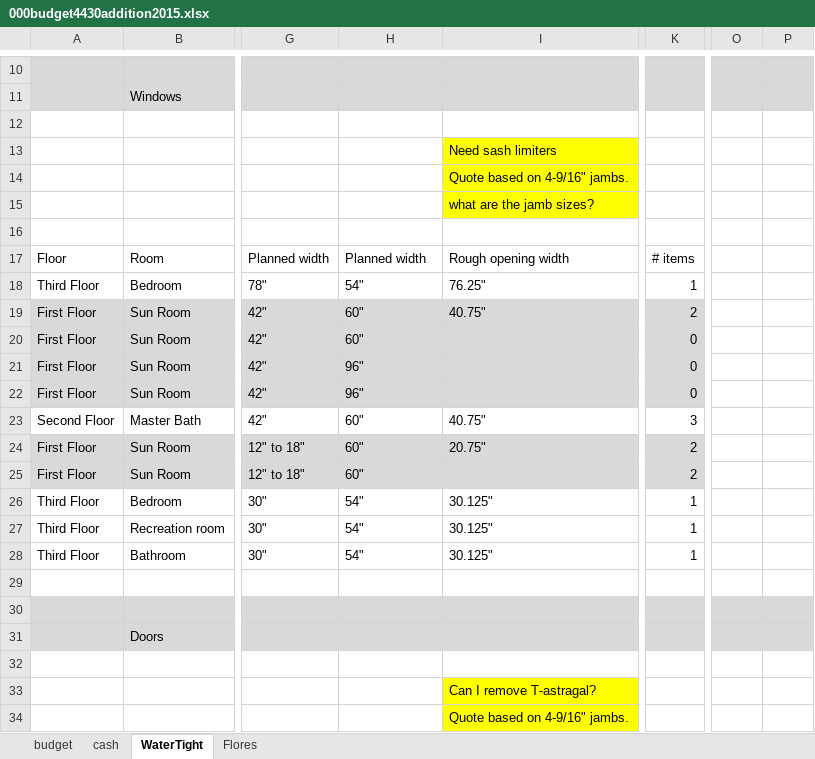
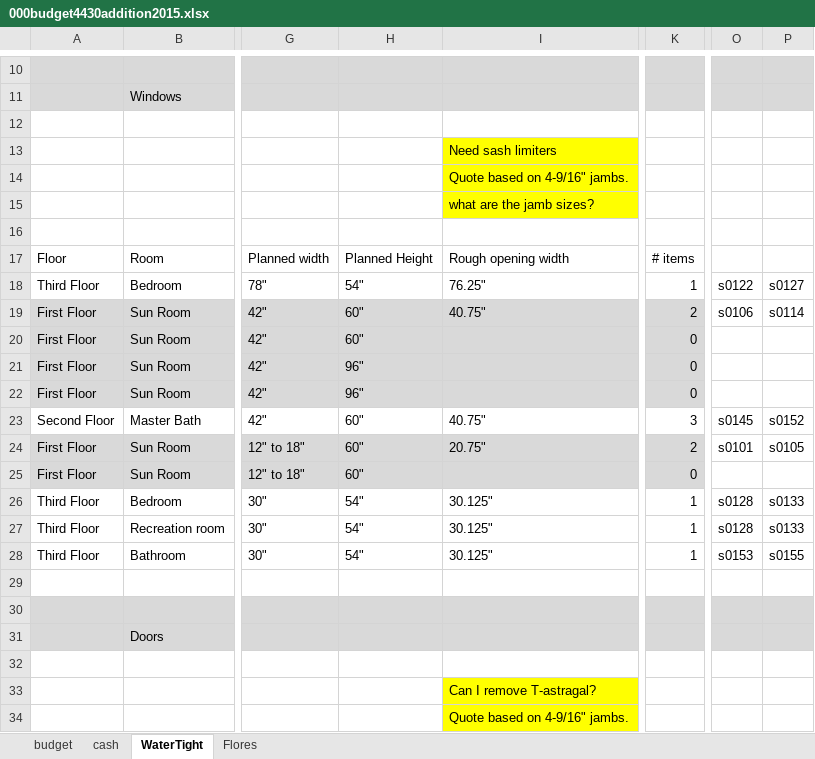
Before and after one commit to digideskio/brandon-gallas.github.io, an Excel workbook: 000house/20140216 Porch and Master Bath/000budget4430addition2015.xlsx, sheet WaterTight, drawn as a sheet; only a part is shown, gaps mark what is left out; values as stored, in another font and other column widths than the file's, no borders; the diff names each change by its address in the sheet, - before the commit and + after, or states it on an @@ line.

```diff
--- a/000house/20140216 Porch and Master Bath/000budget4430addition2015.xlsx (sheet WaterTight)
+++ b/000house/20140216 Porch and Master Bath/000budget4430addition2015.xlsx (sheet WaterTight)
-H17: Planned width
+H17: Planned Height
-O18: (empty)
+O18: s0122
-P18: (empty)
+P18: s0127
-O19: (empty)
+O19: s0106
-P19: (empty)
+P19: s0114
-O23: (empty)
+O23: s0145
-P23: (empty)
+P23: s0152
-O24: (empty)
+O24: s0101
-P24: (empty)
+P24: s0105
-K25: 2
+K25: 0
-O26:O27: (empty)
+O26:O27: s0128
-P26:P27: (empty)
+P26:P27: s0133
-O28: (empty)
+O28: s0153
-P28: (empty)
+P28: s0155
```
Also changed, not shown: 5 other files.
